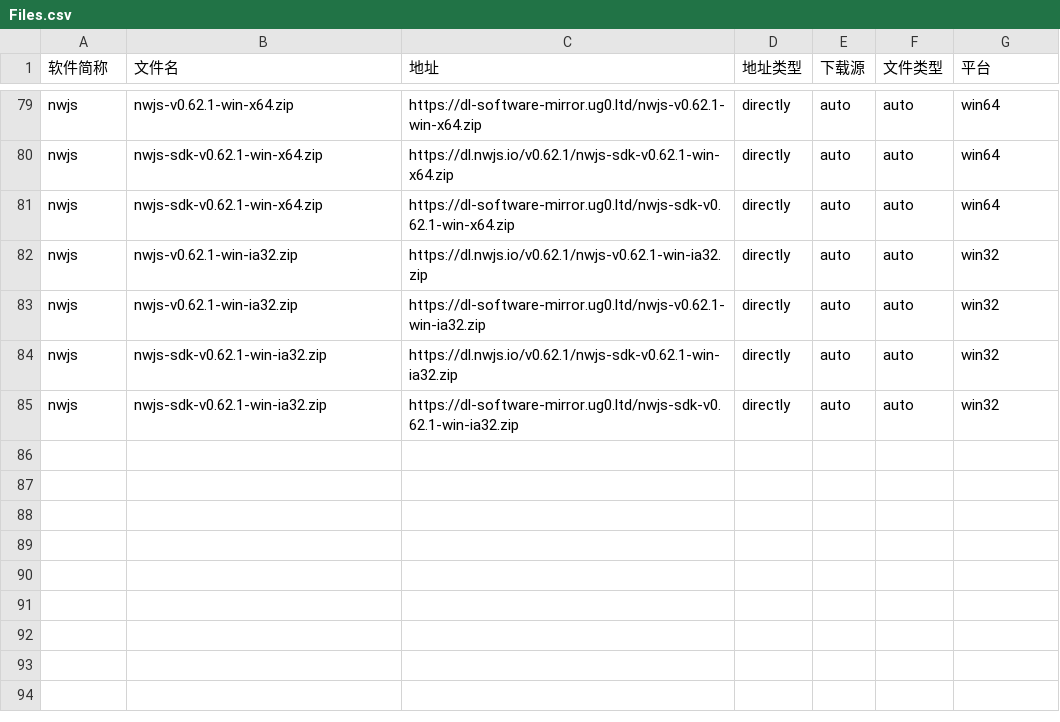
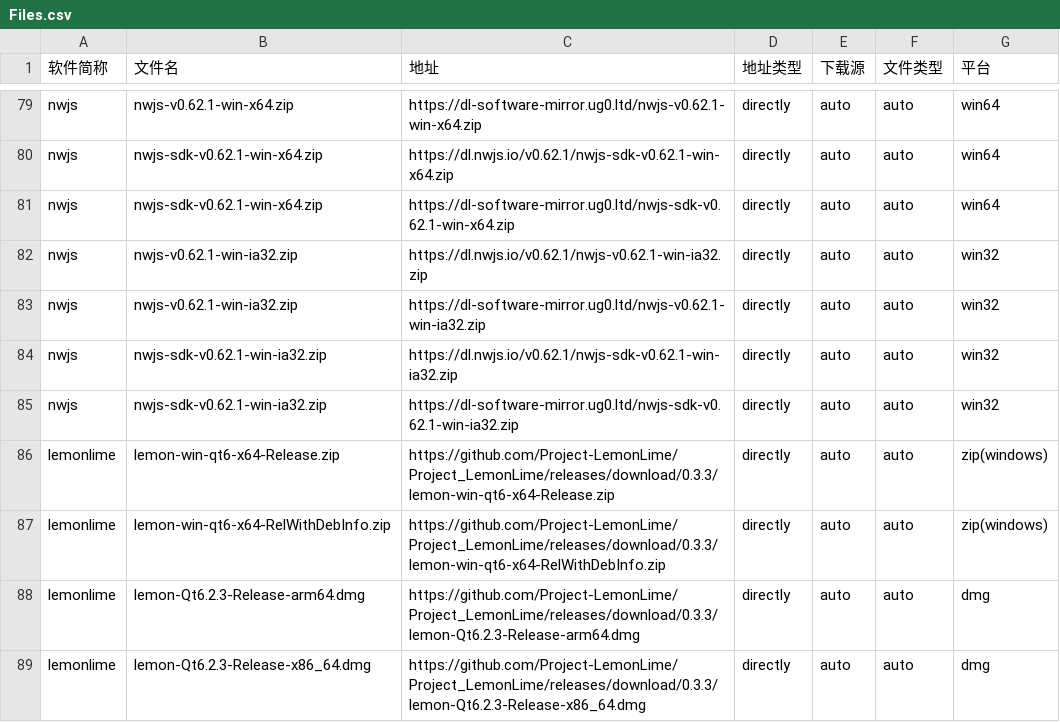
Before and after one commit to HadTeam/cdMir, a CSV file: src/data/origin/Files.csv, drawn as a sheet; only a part is shown, gaps mark what is left out.

Commit message:
Update Files.csv

```diff
--- a/src/data/origin/Files.csv
+++ b/src/data/origin/Files.csv
@@ -85 +85,5 @@ nwjs,nwjs-sdk-v0.62.1-win-ia32.zip,https://dl.nwjs.io/v0.62.1/nwjs-sdk-v0.62.1-w
 nwjs,nwjs-sdk-v0.62.1-win-ia32.zip,https://dl-software-mirror.ug0.ltd/nwjs-sdk-v0.62.1-win-ia32.zip,directly,auto,auto,win32
+lemonlime,lemon-win-qt6-x64-Release.zip,https://github.com/Project-LemonLime/Project_LemonLime/releases/download/0.3.3/lemon-win-qt6-x64-Release.zip,directly,auto,auto,zip(windows)
+lemonlime,lemon-win-qt6-x64-RelWithDebInfo.zip,https://github.com/Project-LemonLime/Project_LemonLime/releases/download/0.3.3/lemon-win-qt6-x64-RelWithDebInfo.zip,directly,auto,auto,zip(windows)
+lemonlime,lemon-Qt6.2.3-Release-arm64.dmg,https://github.com/Project-LemonLime/Project_LemonLime/releases/download/0.3.3/lemon-Qt6.2.3-Release-arm64.dmg,directly,auto,auto,dmg
+lemonlime,lemon-Qt6.2.3-Release-x86_64.dmg,https://github.com/Project-LemonLime/Project_LemonLime/releases/download/0.3.3/lemon-Qt6.2.3-Release-x86_64.dmg,directly,auto,auto,dmg
```
